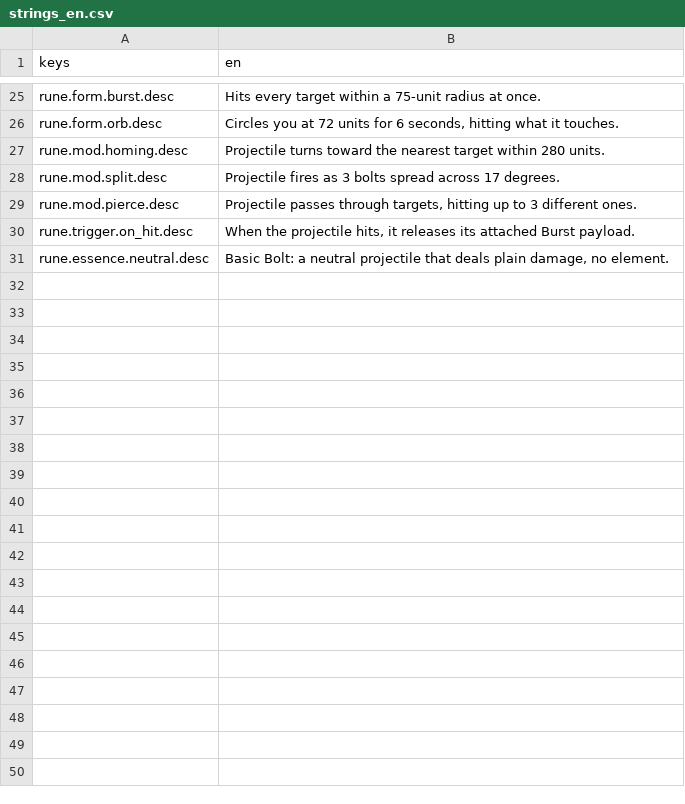
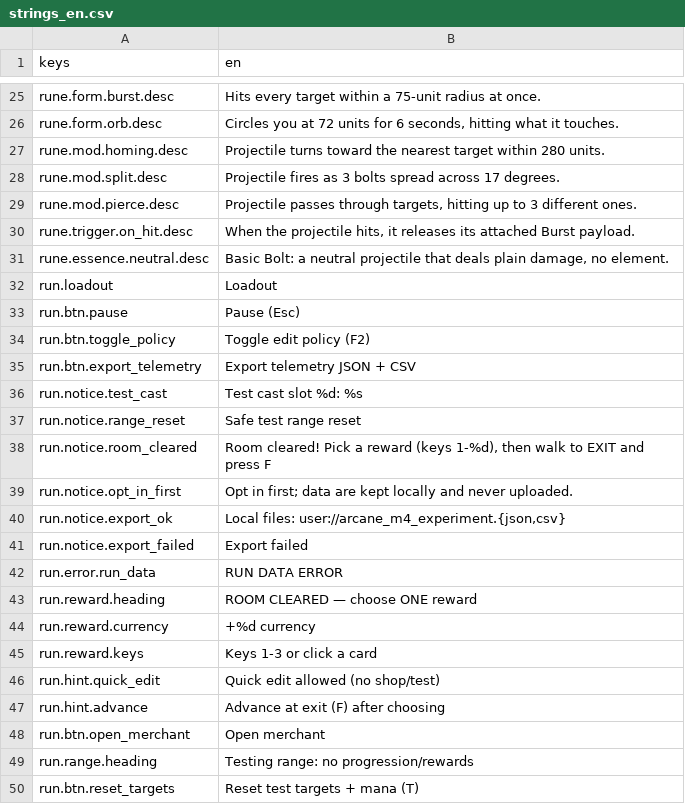
Before and after one commit to franklinjr12/ArcaneDungeon, a CSV file: i18n/strings_en.csv, drawn as a sheet; only a part is shown, gaps mark what is left out; the diff covers the shown part only.

```diff
--- a/i18n/strings_en.csv
+++ b/i18n/strings_en.csv
@@ -31 +31,20 @@ rune.trigger.on_hit.desc,"When the projectile hits, it releases its attached Bur
 rune.essence.neutral.desc,"Basic Bolt: a neutral projectile that deals plain damage, no element."
+run.loadout,Loadout
+run.btn.pause,Pause (Esc)
+run.btn.toggle_policy,Toggle edit policy (F2)
+run.btn.export_telemetry,Export telemetry JSON + CSV
+run.notice.test_cast,Test cast slot %d: %s
+run.notice.range_reset,Safe test range reset
+run.notice.room_cleared,"Room cleared! Pick a reward (keys 1-%d), then walk to EXIT and press F"
+run.notice.opt_in_first,Opt in first; data are kept locally and never uploaded.
+run.notice.export_ok,"Local files: user://arcane_m4_experiment.{json,csv}"
+run.notice.export_failed,Export failed
+run.error.run_data,RUN DATA ERROR
+run.reward.heading,ROOM CLEARED — choose ONE reward
+run.reward.currency,+%d currency
+run.reward.keys,Keys 1-3 or click a card
+run.hint.quick_edit,Quick edit allowed (no shop/test)
+run.hint.advance,Advance at exit (F) after choosing
+run.btn.open_merchant,Open merchant
+run.range.heading,Testing range: no progression/rewards
+run.btn.reset_targets,Reset test targets + mana (T)
```
Also changed, not shown: 63 added rows elsewhere in this file, 2 other files.
